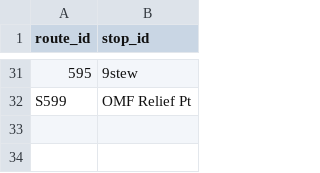
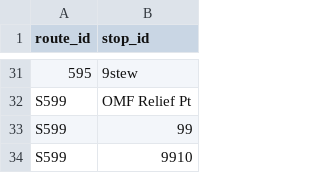
Before and after one commit to alexanderlew-soundtransit/alexanderlew-soundtransit.github.io, a CSV file: data/configIgnoreStops.csv, drawn as a sheet; only a part is shown, gaps mark what is left out; the diff names each change by its address in the sheet, - before the commit and + after, or states it on an @@ line.

Commit message:
Add internal stop ids to OMF relief pt

```diff
--- a/data/configIgnoreStops.csv
+++ b/data/configIgnoreStops.csv
+row 33: S599 | 99
+row 34: S599 | 9910
```
